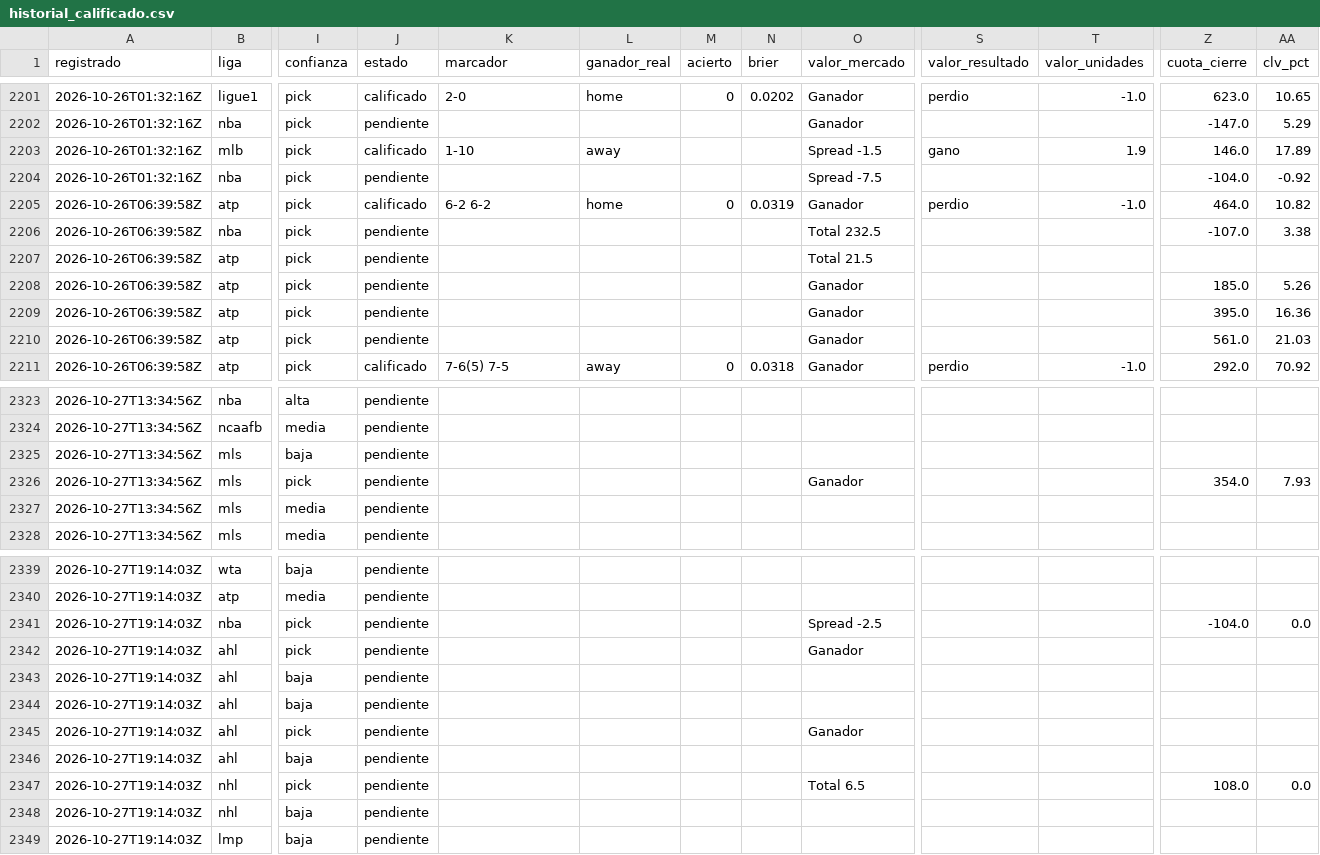
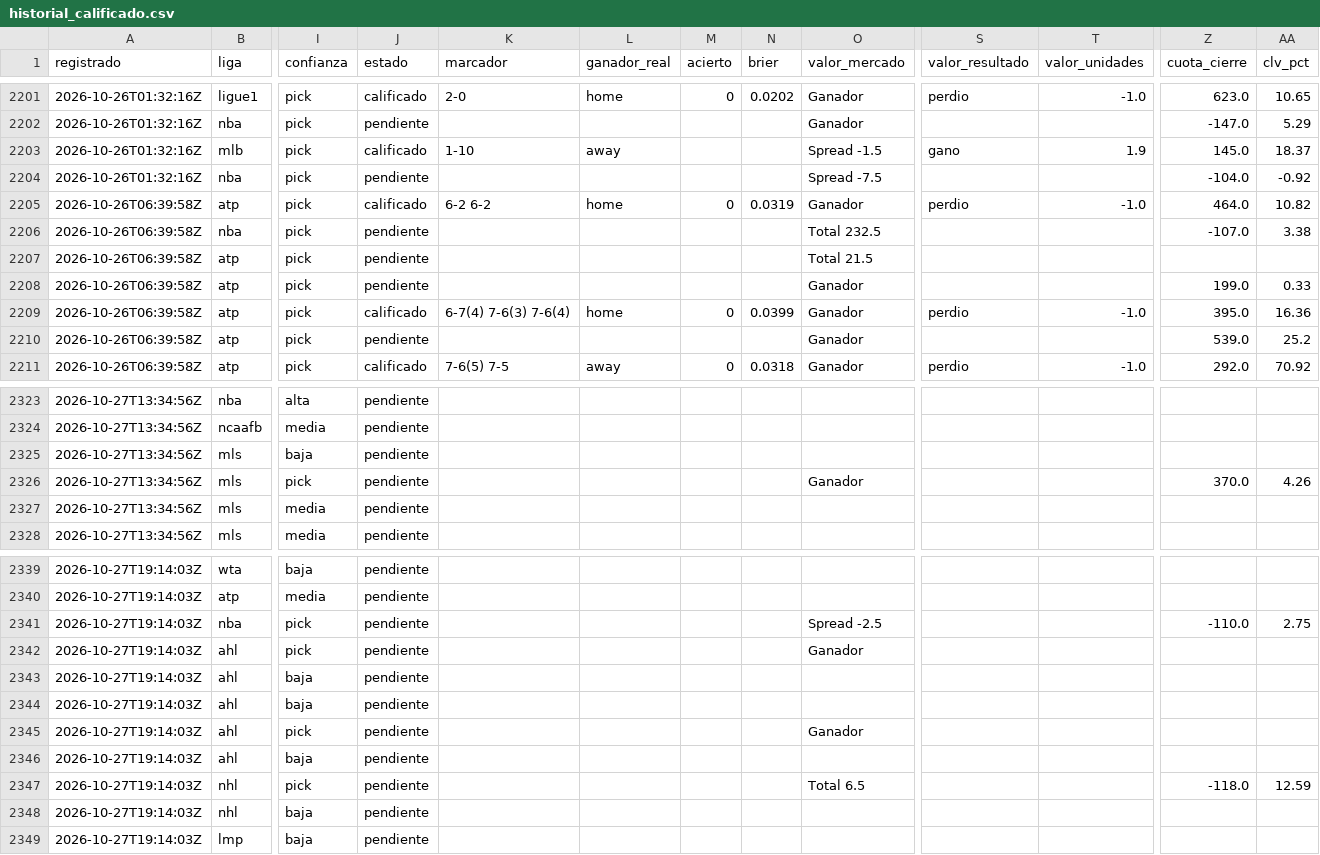
Before and after one commit to tenisman12/edgeline, a CSV file: salida/historial_calificado.csv, drawn as a sheet; only a part is shown, gaps mark what is left out; the diff covers the shown part only; the diff names each change by its address in the sheet, - before the commit and + after, or states it on an @@ line.

```diff
--- a/salida/historial_calificado.csv
+++ b/salida/historial_calificado.csv
-Z2203 (cuota_cierre): 146.0
+Z2203 (cuota_cierre): 145.0
-AA2203 (clv_pct): 17.89
+AA2203 (clv_pct): 18.37
-Z2208 (cuota_cierre): 185.0
+Z2208 (cuota_cierre): 199.0
-AA2208 (clv_pct): 5.26
+AA2208 (clv_pct): 0.33
-J2209 (estado): pendiente
+J2209 (estado): calificado
-K2209 (marcador): (empty)
+K2209 (marcador): 6-7(4) 7-6(3) 7-6(4)
-L2209 (ganador_real): (empty)
+L2209 (ganador_real): home
-M2209 (acierto): (empty)
+M2209 (acierto): 0
-N2209 (brier): (empty)
+N2209 (brier): 0.0399
-S2209 (valor_resultado): (empty)
+S2209 (valor_resultado): perdio
-T2209 (valor_unidades): (empty)
+T2209 (valor_unidades): -1.0
-Z2210 (cuota_cierre): 561.0
+Z2210 (cuota_cierre): 539.0
-AA2210 (clv_pct): 21.03
+AA2210 (clv_pct): 25.2
-Z2326 (cuota_cierre): 354.0
+Z2326 (cuota_cierre): 370.0
-AA2326 (clv_pct): 7.93
+AA2326 (clv_pct): 4.26
-Z2341 (cuota_cierre): -104.0
+Z2341 (cuota_cierre): -110.0
-AA2341 (clv_pct): 0.0
+AA2341 (clv_pct): 2.75
-Z2347 (cuota_cierre): 108.0
+Z2347 (cuota_cierre): -118.0
-AA2347 (clv_pct): 0.0
+AA2347 (clv_pct): 12.59
```
Also changed, not shown: 6 added rows and 31 edited cells elsewhere in this file, salida/historial_picks.csv, salida/historial_picks_dia.csv, 50 other files.
